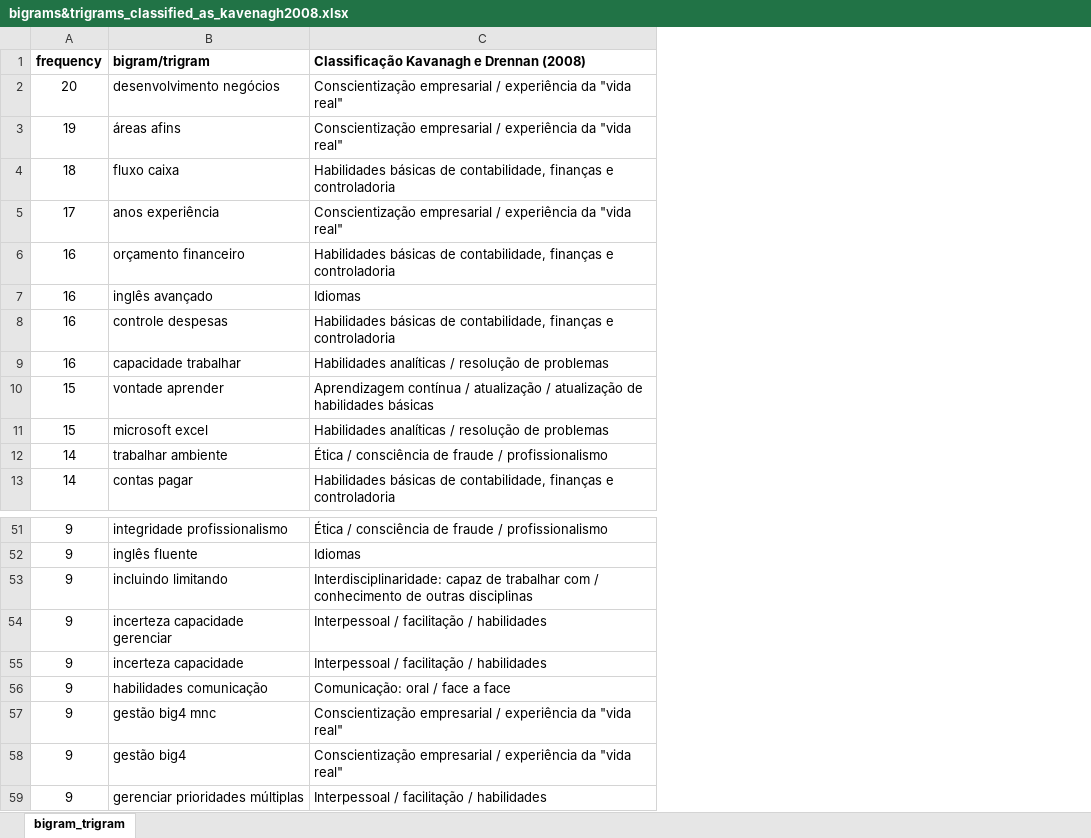
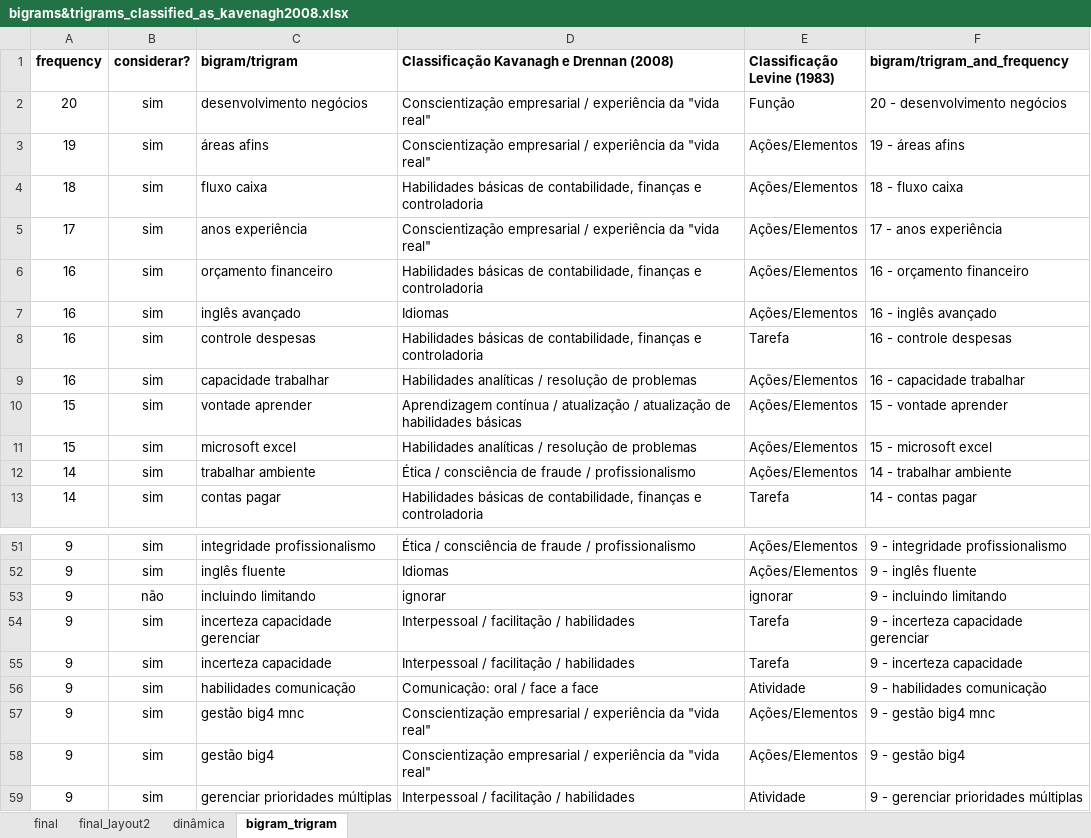
Before and after one commit to ivanrmello/berle-means, an Excel workbook: research-in-acc-sciences/accountant-profile-in-startups/bigrams&trigrams_classified_as_kavenagh2008.xlsx, sheet bigram_trigram, drawn as a sheet; only a part is shown, gaps mark what is left out; values as stored, in another font and other column widths than the file's, no borders; addresses are those after the commit; the diff names each change by its address in the sheet, - before the commit and + after, or states it on an @@ line.

```diff
--- a/research-in-acc-sciences/accountant-profile-in-startups/bigrams&trigrams_classified_as_kavenagh2008.xlsx (sheet bigram_trigram)
+++ b/research-in-acc-sciences/accountant-profile-in-startups/bigrams&trigrams_classified_as_kavenagh2008.xlsx (sheet bigram_trigram)
+sheet tab: final
+sheet tab: final_layout2
+sheet tab: dinâmica
+column B (considerar?), rows 2-13: all sim; rows 51-59: sim | sim | não | sim | sim | sim | sim | sim | sim
+column E (Classificação Levine (1983)), rows 2-13: Função | Ações/Elementos | Ações/Elementos | Ações/Elementos | Ações/Elementos | Ações/Elementos | Tarefa | Ações/Elementos | Ações/Elementos | Ações/Elementos | Ações/Elementos | Tarefa; rows 51-59: Ações/Elementos | Ações/Elementos | ignorar | Tarefa | Tarefa | Atividade | Ações/Elementos | Ações/Elementos | Atividade
+column F (bigram/trigram_and_frequency), rows 2-13: 20 - desenvolvimento negócios | 19 - áreas afins | 18 - fluxo caixa | 17 - anos experiência | 16 - orçamento financeiro | 16 - inglês avançado | 16 - controle despesas | 16 - capacidade trabalhar | 15 - vontade aprender | 15 - microsoft excel | 14 - trabalhar ambiente | 14 - contas pagar; rows 51-59: 9 - integridade profissionalismo | 9 - inglês fluente | 9 - incluindo limitando | 9 - incerteza capacidade gerenciar | 9 - incerteza capacidade | 9 - habilidades comunicação | 9 - gestão big4 mnc | 9 - gestão big4 | 9 - gerenciar prioridades múltiplas
-D53: Interdisciplinaridade: capaz de trabalhar com / conhecimento de outras disciplinas
+D53: ignorar
```
Also changed, not shown: research-in-acc-sciences/accountant-profile-in-startups/all_tables_article.xlsx, 4 other files.
